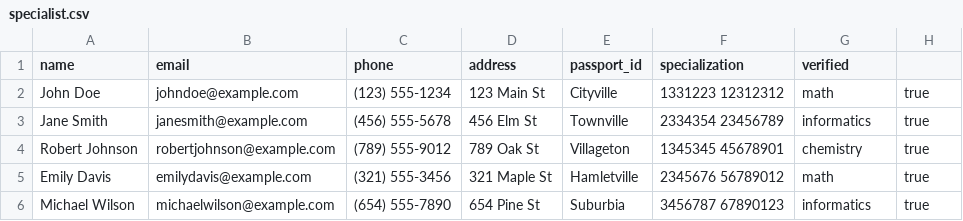
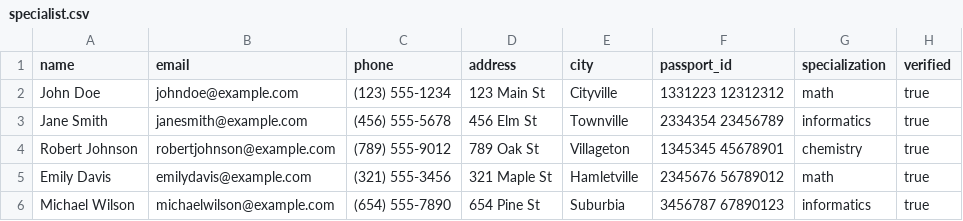
Before and after one commit to vaskers5/queue_bot, a CSV file: specialist.csv, drawn as a sheet; only a part is shown.

```diff
--- a/specialist.csv
+++ b/specialist.csv
@@ -1,2 +1,2 @@
-name,email,phone,address,passport_id,specialization,verified
+name,email,phone,address,city,passport_id,specialization,verified
 John Doe,johndoe@example.com,(123) 555-1234,123 Main St, Cityville,1331223 12312312,math,true
```
Also changed, not shown: user.csv, 9 other files.
